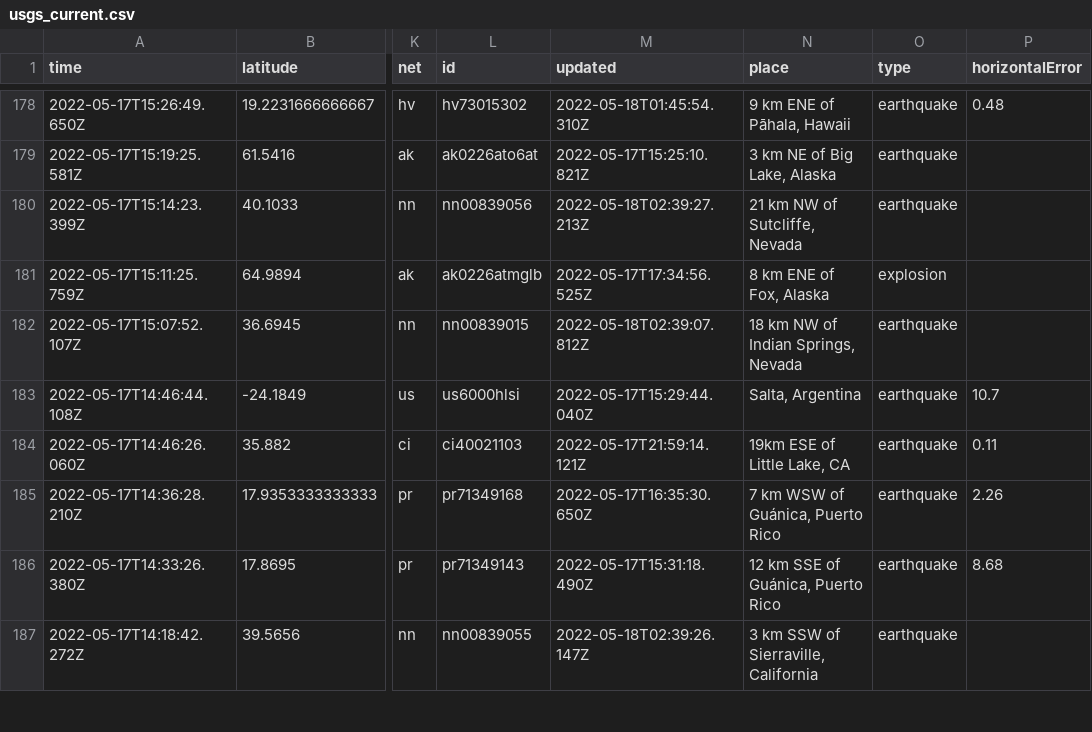
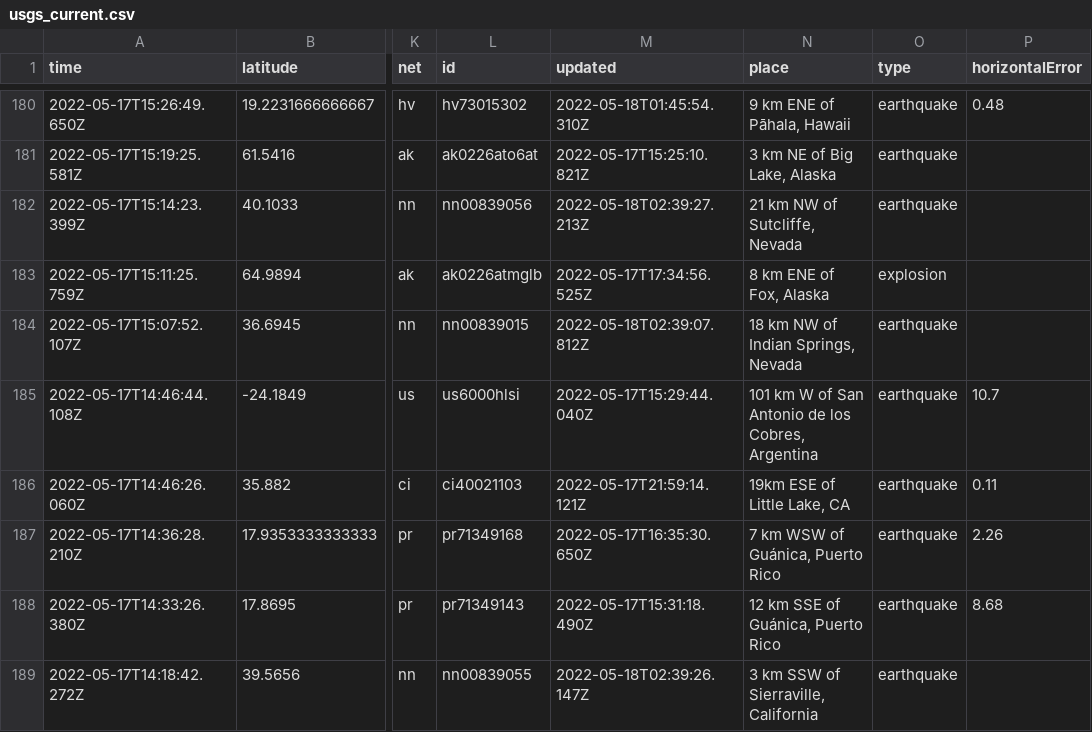
Before and after one commit to dlbranham/my-data-robot, a CSV file: usgs_current.csv, drawn as a sheet; only a part is shown, gaps mark what is left out; addresses are those after the commit; the diff covers the shown part only; the diff names each change by its address in the sheet, - before the commit and + after, or states it on an @@ line.

```diff
--- a/usgs_current.csv
+++ b/usgs_current.csv
-N185 (place): Salta, Argentina
+N185 (place): 101 km W of San Antonio de los Cobres, Argentina
```
Also changed, not shown: 2 added rows, 1 removed row and 7 edited cells elsewhere in this file.
